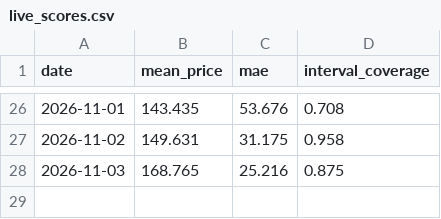
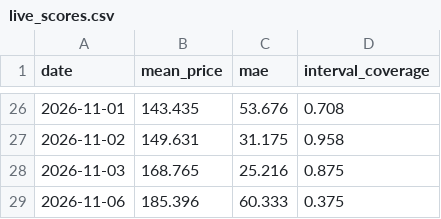
Before and after one commit to rose-ember-forge/Forecasting-Electricity-Prices-in-Stockholm, a CSV file: forecasts/live_scores.csv, drawn as a sheet; only a part is shown, gaps mark what is left out.

```diff
--- a/forecasts/live_scores.csv
+++ b/forecasts/live_scores.csv
@@ -28 +28,2 @@ date,mean_price,mae,interval_coverage
 2026-11-03,168.765,25.216,0.875
+2026-11-06,185.396,60.333,0.375
```
Also changed, not shown: forecasts/latest.csv, forecasts/log.csv.
